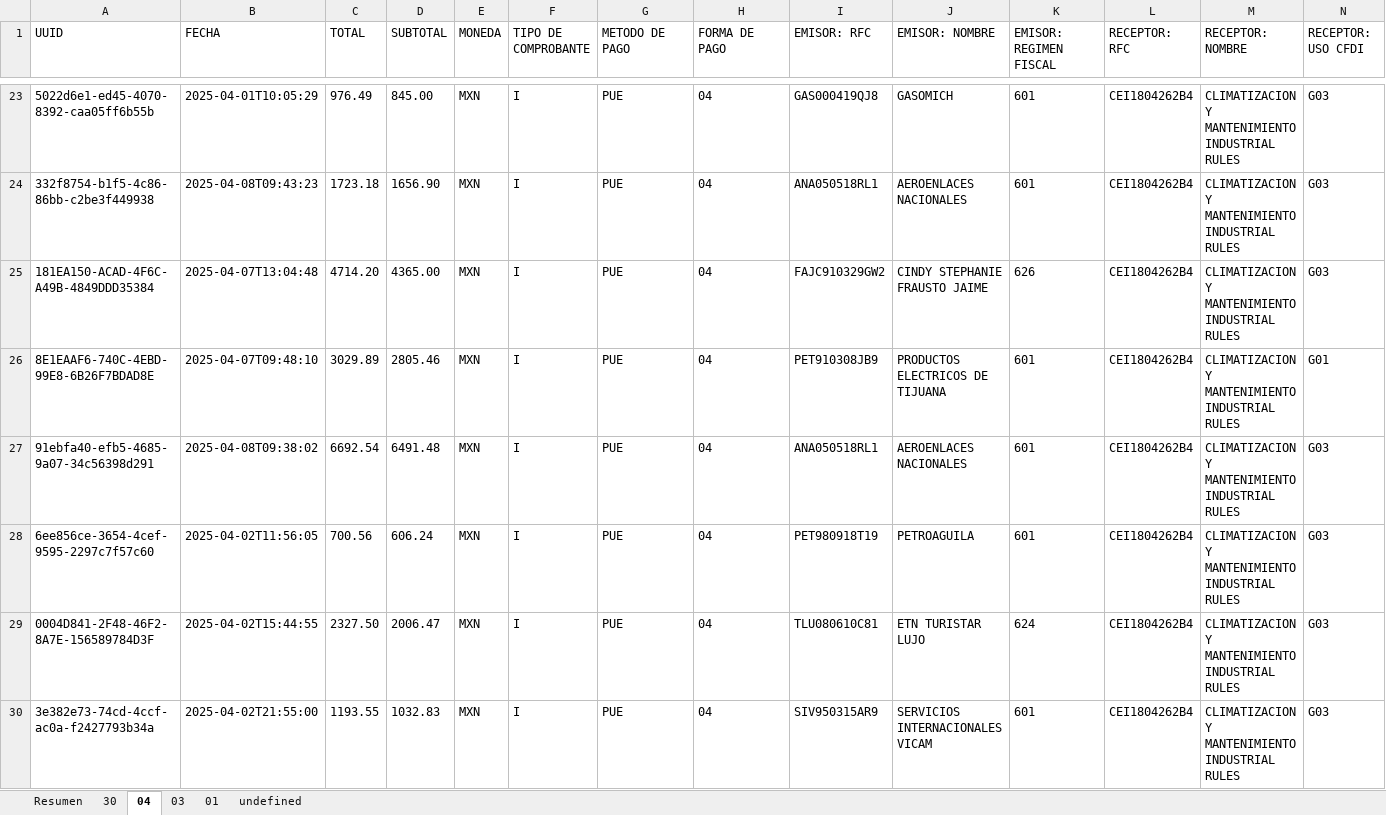
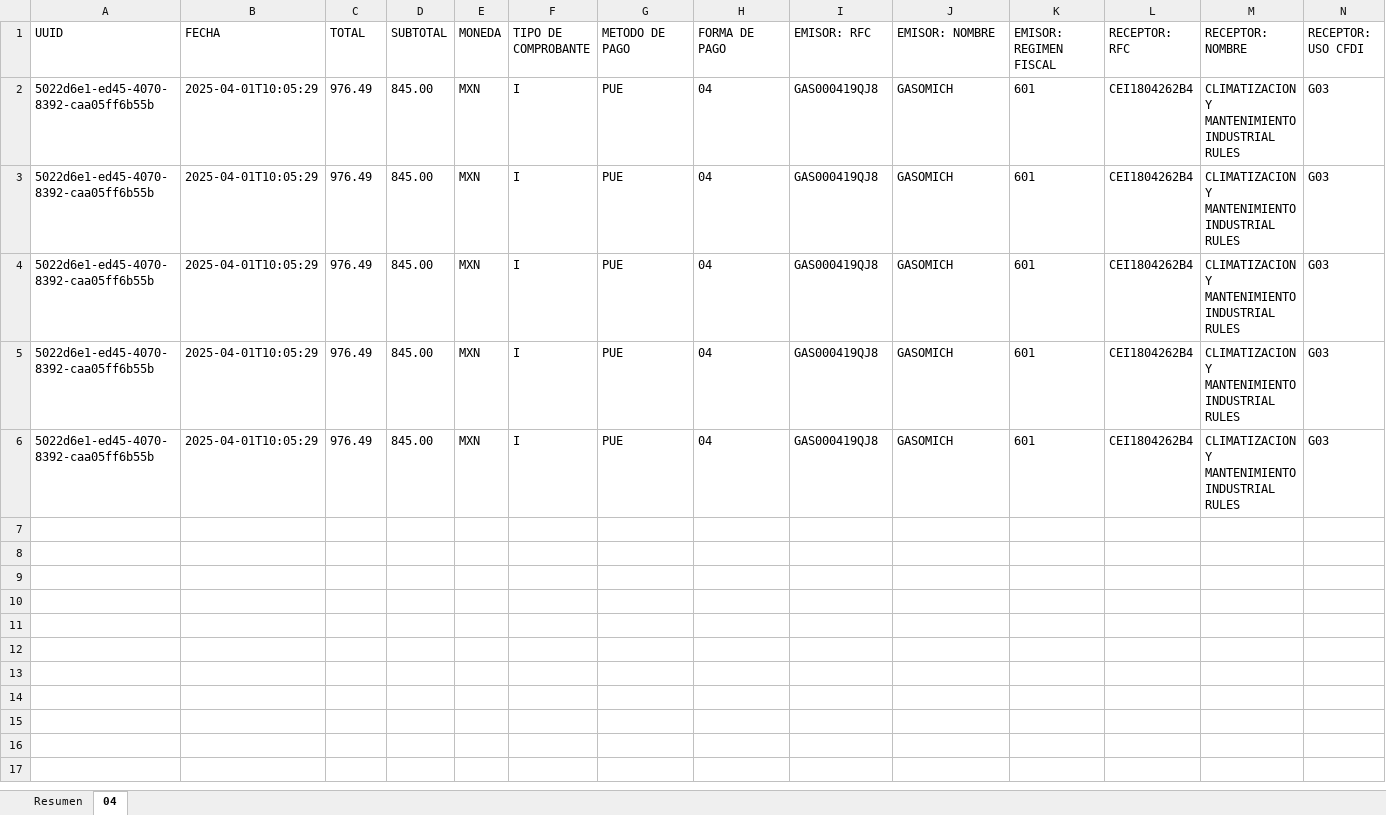
Before and after one commit to Ody2207/facturas-app, an Excel workbook: public/excel/facturas.xlsx, sheet 04, drawn as a sheet; only a part is shown, gaps mark what is left out; values as stored, in another font and other column widths than the file's, no borders; removed rows and columns are numbered as before the commit, all else as after; the diff covers the shown part only; the diff names each change by its address in the sheet, - before the commit and + after, or states it on an @@ line.

```diff
--- a/public/excel/facturas.xlsx (sheet 04)
+++ b/public/excel/facturas.xlsx (sheet 04)
-sheet tab: 30
-sheet tab: 03
-sheet tab: 01
-sheet tab: undefined
-A3 (UUID): 332f8754-b1f5-4c86-86bb-c2be3f449938
+A3 (UUID): 5022d6e1-ed45-4070-8392-caa05ff6b55b
-B3 (FECHA): 2025-04-08T09:43:23
+B3 (FECHA): 2025-04-01T10:05:29
-C3 (TOTAL): 1723.18
+C3 (TOTAL): 976.49
-D3 (SUBTOTAL): 1656.90
+D3 (SUBTOTAL): 845.00
-I3 (EMISOR: RFC): ANA050518RL1
+I3 (EMISOR: RFC): GAS000419QJ8
-J3 (EMISOR: NOMBRE): AEROENLACES NACIONALES
+J3 (EMISOR: NOMBRE): GASOMICH
-row 25: 181EA150-ACAD-4F6C-A49B-4849DDD35384 | 2025-04-07T13:04:48 | 4714.20 | 4365.00 | MXN | I | PUE | 04 | FAJC910329GW2 | CINDY STEPHANIE FRAUSTO JAIME | 626 | CEI1804262B4 | CLIMATIZACION Y MANTENIMIENTO INDUSTRIAL RULES | G03
-row 26: 8E1EAAF6-740C-4EBD-99E8-6B26F7BDAD8E | 2025-04-07T09:48:10 | 3029.89 | 2805.46 | MXN | I | PUE | 04 | PET910308JB9 | PRODUCTOS ELECTRICOS DE TIJUANA | 601 | CEI1804262B4 | CLIMATIZACION Y MANTENIMIENTO INDUSTRIAL RULES | G01
-A4 (UUID): 91ebfa40-efb5-4685-9a07-34c56398d291
+A4 (UUID): 5022d6e1-ed45-4070-8392-caa05ff6b55b
-B4 (FECHA): 2025-04-08T09:38:02
+B4 (FECHA): 2025-04-01T10:05:29
-C4 (TOTAL): 6692.54
+C4 (TOTAL): 976.49
-D4 (SUBTOTAL): 6491.48
+D4 (SUBTOTAL): 845.00
-I4 (EMISOR: RFC): ANA050518RL1
+I4 (EMISOR: RFC): GAS000419QJ8
-J4 (EMISOR: NOMBRE): AEROENLACES NACIONALES
+J4 (EMISOR: NOMBRE): GASOMICH
-A5 (UUID): 6ee856ce-3654-4cef-9595-2297c7f57c60
+A5 (UUID): 5022d6e1-ed45-4070-8392-caa05ff6b55b
-B5 (FECHA): 2025-04-02T11:56:05
+B5 (FECHA): 2025-04-01T10:05:29
-C5 (TOTAL): 700.56
+C5 (TOTAL): 976.49
-D5 (SUBTOTAL): 606.24
+D5 (SUBTOTAL): 845.00
-I5 (EMISOR: RFC): PET980918T19
+I5 (EMISOR: RFC): GAS000419QJ8
-J5 (EMISOR: NOMBRE): PETROAGUILA
+J5 (EMISOR: NOMBRE): GASOMICH
-row 29: 0004D841-2F48-46F2-8A7E-156589784D3F | 2025-04-02T15:44:55 | 2327.50 | 2006.47 | MXN | I | PUE | 04 | TLU080610C81 | ETN TURISTAR LUJO | 624 | CEI1804262B4 | CLIMATIZACION Y MANTENIMIENTO INDUSTRIAL RULES | G03
-A6 (UUID): 3e382e73-74cd-4ccf-ac0a-f2427793b34a
+A6 (UUID): 5022d6e1-ed45-4070-8392-caa05ff6b55b
-B6 (FECHA): 2025-04-02T21:55:00
+B6 (FECHA): 2025-04-01T10:05:29
-C6 (TOTAL): 1193.55
+C6 (TOTAL): 976.49
-D6 (SUBTOTAL): 1032.83
+D6 (SUBTOTAL): 845.00
-I6 (EMISOR: RFC): SIV950315AR9
+I6 (EMISOR: RFC): GAS000419QJ8
-J6 (EMISOR: NOMBRE): SERVICIOS INTERNACIONALES VICAM
+J6 (EMISOR: NOMBRE): GASOMICH
```
Also changed, not shown: 21 removed rows elsewhere in this sheet, 3 other files.
